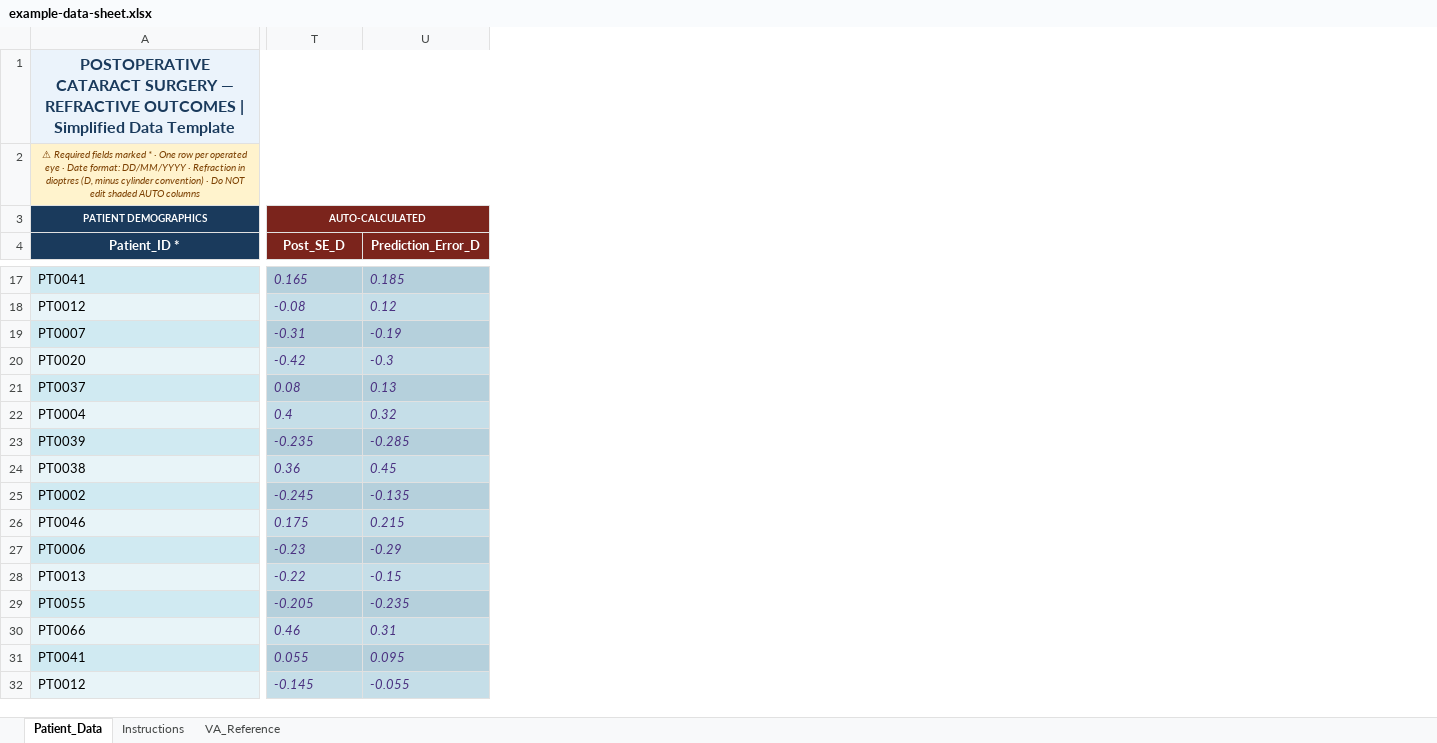
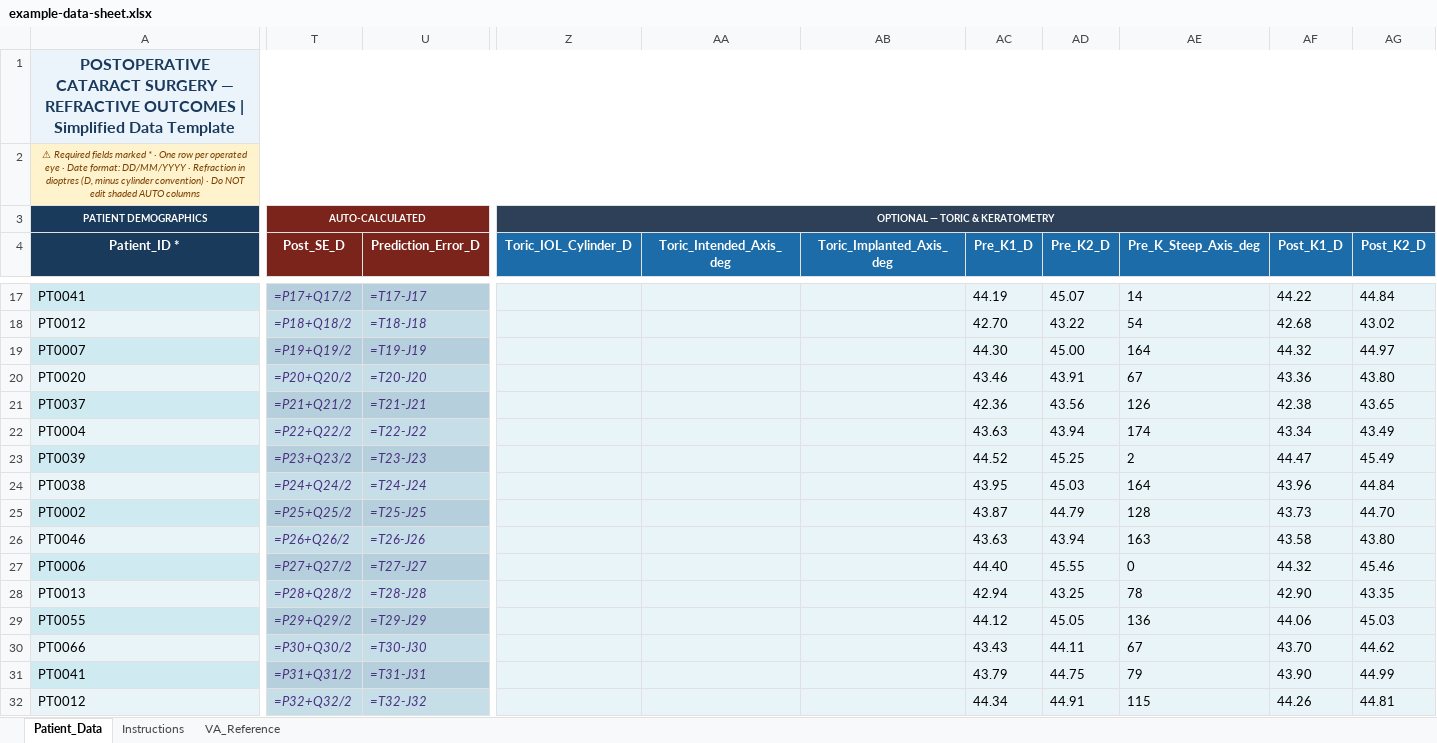
Before and after one commit to bgcronin/Brendanlearningfocuspage-, an Excel workbook: public/refractive-outcomes-analyzer/example-data-sheet.xlsx, sheet Patient_Data, drawn as a sheet; only a part is shown, gaps mark what is left out; values as stored, in another font and other column widths than the file's, no borders; formulas without a stored value are shown as written; the diff covers the shown part only; the diff names each change by its address in the sheet, - before the commit and + after, or states it on an @@ line.

```diff
--- a/public/refractive-outcomes-analyzer/example-data-sheet.xlsx (sheet Patient_Data)
+++ b/public/refractive-outcomes-analyzer/example-data-sheet.xlsx (sheet Patient_Data)
+column Z (Toric_IOL_Cylinder_D), row 3: OPTIONAL — TORIC & KERATOMETRY
+column AA (Toric_Intended_Axis_deg), empty
+column AB (Toric_Implanted_Axis_deg), empty
+column AC (Pre_K1_D), rows 17-32: 44.19 | 42.70 | 44.30 | 43.46 | 42.36 | 43.63 | 44.52 | 43.95 | 43.87 | 43.63 | 44.40 | 42.94 | 44.12 | 43.43 | 43.79 | 44.34
+column AD (Pre_K2_D), rows 17-32: 45.07 | 43.22 | 45.00 | 43.91 | 43.56 | 43.94 | 45.25 | 45.03 | 44.79 | 43.94 | 45.55 | 43.25 | 45.05 | 44.11 | 44.75 | 44.91
+column AE (Pre_K_Steep_Axis_deg), rows 17-32: 14 | 54 | 164 | 67 | 126 | 174 | 2 | 164 | 128 | 163 | 0 | 78 | 136 | 67 | 79 | 115
+column AF (Post_K1_D), rows 17-32: 44.22 | 42.68 | 44.32 | 43.36 | 42.38 | 43.34 | 44.47 | 43.96 | 43.73 | 43.58 | 44.32 | 42.90 | 44.06 | 43.70 | 43.90 | 44.26
+column AG (Post_K2_D), rows 17-32: 44.84 | 43.02 | 44.97 | 43.80 | 43.65 | 43.49 | 45.49 | 44.84 | 44.70 | 43.80 | 45.46 | 43.35 | 45.03 | 44.62 | 44.99 | 44.81
-T1:U1 fill: #EBF3FB
+T1:U1 fill: none
-T2:U2 fill: #FFF3CD
+T2:U2 fill: none
-U3 fill: #7B241C
+U3 fill: none
-T17 (Post_SE_D): 0.165
+T17 (Post_SE_D): =P17+Q17/2
-U17 (Prediction_Error_D): 0.185
+U17 (Prediction_Error_D): =T17-J17
-T18 (Post_SE_D): -0.08
+T18 (Post_SE_D): =P18+Q18/2
-U18 (Prediction_Error_D): 0.12
+U18 (Prediction_Error_D): =T18-J18
-T19 (Post_SE_D): -0.31
+T19 (Post_SE_D): =P19+Q19/2
-U19 (Prediction_Error_D): -0.19
+U19 (Prediction_Error_D): =T19-J19
-T20 (Post_SE_D): -0.42
+T20 (Post_SE_D): =P20+Q20/2
-U20 (Prediction_Error_D): -0.3
+U20 (Prediction_Error_D): =T20-J20
-T21 (Post_SE_D): 0.08
+T21 (Post_SE_D): =P21+Q21/2
-U21 (Prediction_Error_D): 0.13
+U21 (Prediction_Error_D): =T21-J21
-T22 (Post_SE_D): 0.4
+T22 (Post_SE_D): =P22+Q22/2
-U22 (Prediction_Error_D): 0.32
+U22 (Prediction_Error_D): =T22-J22
-T23 (Post_SE_D): -0.235
+T23 (Post_SE_D): =P23+Q23/2
-U23 (Prediction_Error_D): -0.285
+U23 (Prediction_Error_D): =T23-J23
-T24 (Post_SE_D): 0.36
+T24 (Post_SE_D): =P24+Q24/2
-U24 (Prediction_Error_D): 0.45
+U24 (Prediction_Error_D): =T24-J24
-T25 (Post_SE_D): -0.245
+T25 (Post_SE_D): =P25+Q25/2
-U25 (Prediction_Error_D): -0.135
+U25 (Prediction_Error_D): =T25-J25
-T26 (Post_SE_D): 0.175
+T26 (Post_SE_D): =P26+Q26/2
-U26 (Prediction_Error_D): 0.215
+U26 (Prediction_Error_D): =T26-J26
-T27 (Post_SE_D): -0.23
+T27 (Post_SE_D): =P27+Q27/2
-U27 (Prediction_Error_D): -0.29
+U27 (Prediction_Error_D): =T27-J27
-T28 (Post_SE_D): -0.22
+T28 (Post_SE_D): =P28+Q28/2
-U28 (Prediction_Error_D): -0.15
+U28 (Prediction_Error_D): =T28-J28
-T29 (Post_SE_D): -0.205
+T29 (Post_SE_D): =P29+Q29/2
-U29 (Prediction_Error_D): -0.235
+U29 (Prediction_Error_D): =T29-J29
-T30 (Post_SE_D): 0.46
+T30 (Post_SE_D): =P30+Q30/2
-U30 (Prediction_Error_D): 0.31
+U30 (Prediction_Error_D): =T30-J30
-T31 (Post_SE_D): 0.055
+T31 (Post_SE_D): =P31+Q31/2
-U31 (Prediction_Error_D): 0.095
+U31 (Prediction_Error_D): =T31-J31
-T32 (Post_SE_D): -0.145
+T32 (Post_SE_D): =P32+Q32/2
-U32 (Prediction_Error_D): -0.055
+U32 (Prediction_Error_D): =T32-J32
```
Also changed, not shown: 1 added column, 800 edited cells and cell formats elsewhere in this sheet, sheet Instructions, public/refractive-outcomes-analyzer/blank-data-sheet-template.xlsx, 3 other files.
